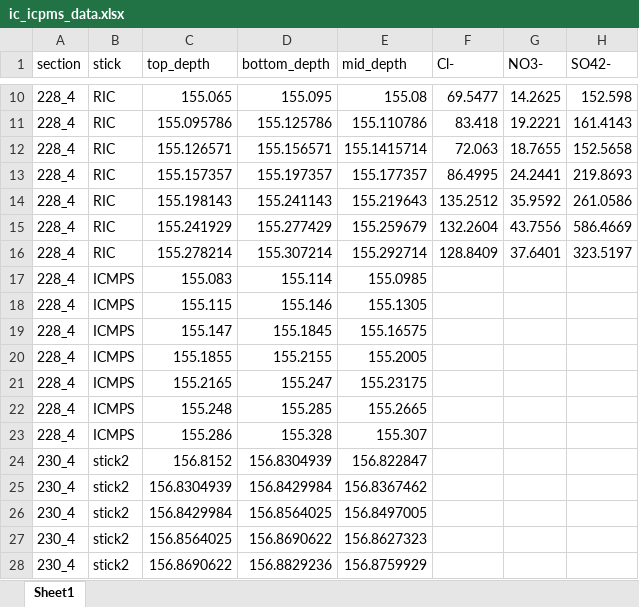
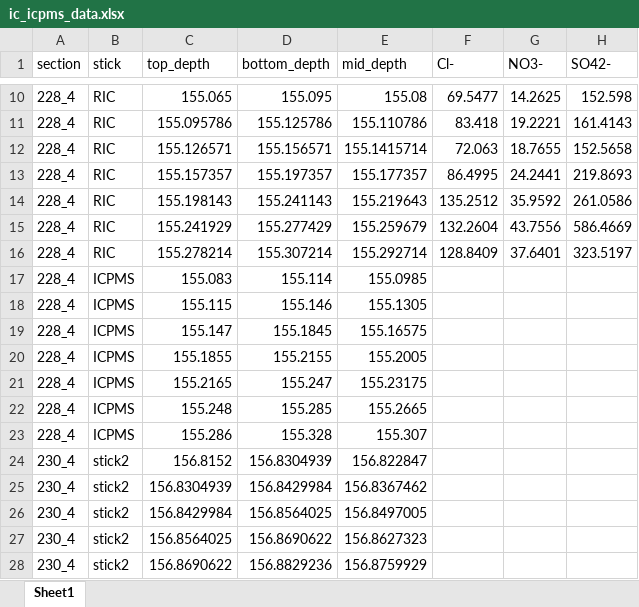
Before and after one commit to liamkirkpatrick/alhic1901_deeplayering, an Excel workbook: data/sampling/ic_icpms/ic_icpms_data.xlsx, sheet Sheet1, drawn as a sheet; only a part is shown, gaps mark what is left out; values as stored, in another font and other column widths than the file's, no borders; the diff names each change by its address in the sheet, - before the commit and + after, or states it on an @@ line.

```diff
--- a/data/sampling/ic_icpms/ic_icpms_data.xlsx (sheet Sheet1)
+++ b/data/sampling/ic_icpms/ic_icpms_data.xlsx (sheet Sheet1)
-B17:B23 (stick): ICMPS
+B17:B23 (stick): ICPMS
```
Also changed, not shown: data/sampling/metadata.xlsx, 12 other files.
